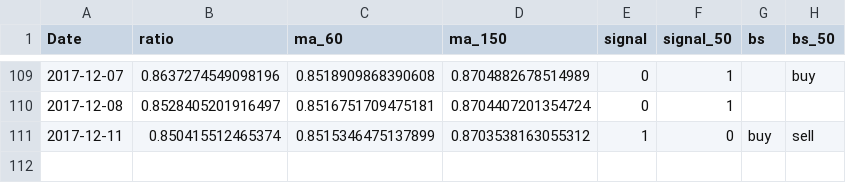
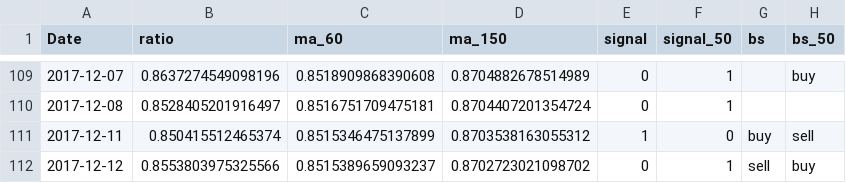
Before and after one commit to smartbing/longrun, a CSV file: signal/strat_signal.csv, drawn as a sheet; only a part is shown, gaps mark what is left out; the diff names each change by its address in the sheet, - before the commit and + after, or states it on an @@ line.

```diff
--- a/signal/strat_signal.csv
+++ b/signal/strat_signal.csv
+row 112: 2017-12-12 | 0.8553803975325566 | 0.8515389659093237 | 0.8702723021098702 | 0 | 1 | sell | buy
```
Also changed, not shown: data/vxmt.csv, data/vxv.csv.
